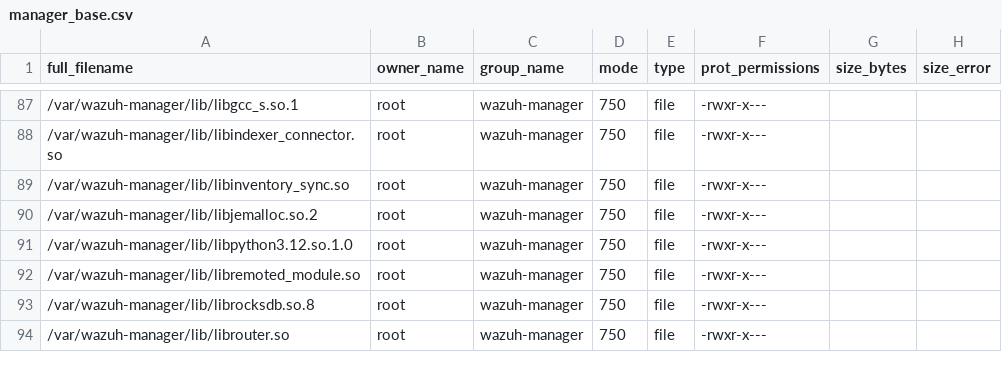
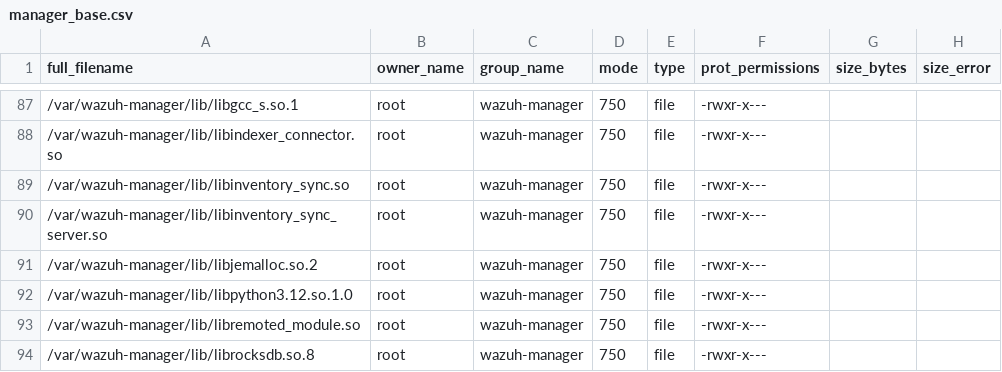
Before and after one commit to wazuh/wazuh, a CSV file: .github/actions/check_files/manager_base.csv, drawn as a sheet; only a part is shown, gaps mark what is left out; the shorter side is filled out with more unchanged rows.

```diff
--- a/.github/actions/check_files/manager_base.csv
+++ b/.github/actions/check_files/manager_base.csv
@@ -89,2 +89,3 @@ full_filename,owner_name,group_name,mode,type,prot_permissions,size_bytes,size_e
 /var/wazuh-manager/lib/libinventory_sync.so,root,wazuh-manager,750,file,-rwxr-x---,,
+/var/wazuh-manager/lib/libinventory_sync_server.so,root,wazuh-manager,750,file,-rwxr-x---,,
 /var/wazuh-manager/lib/libjemalloc.so.2,root,wazuh-manager,750,file,-rwxr-x---,,
```
Also changed, not shown: 29 other files.
